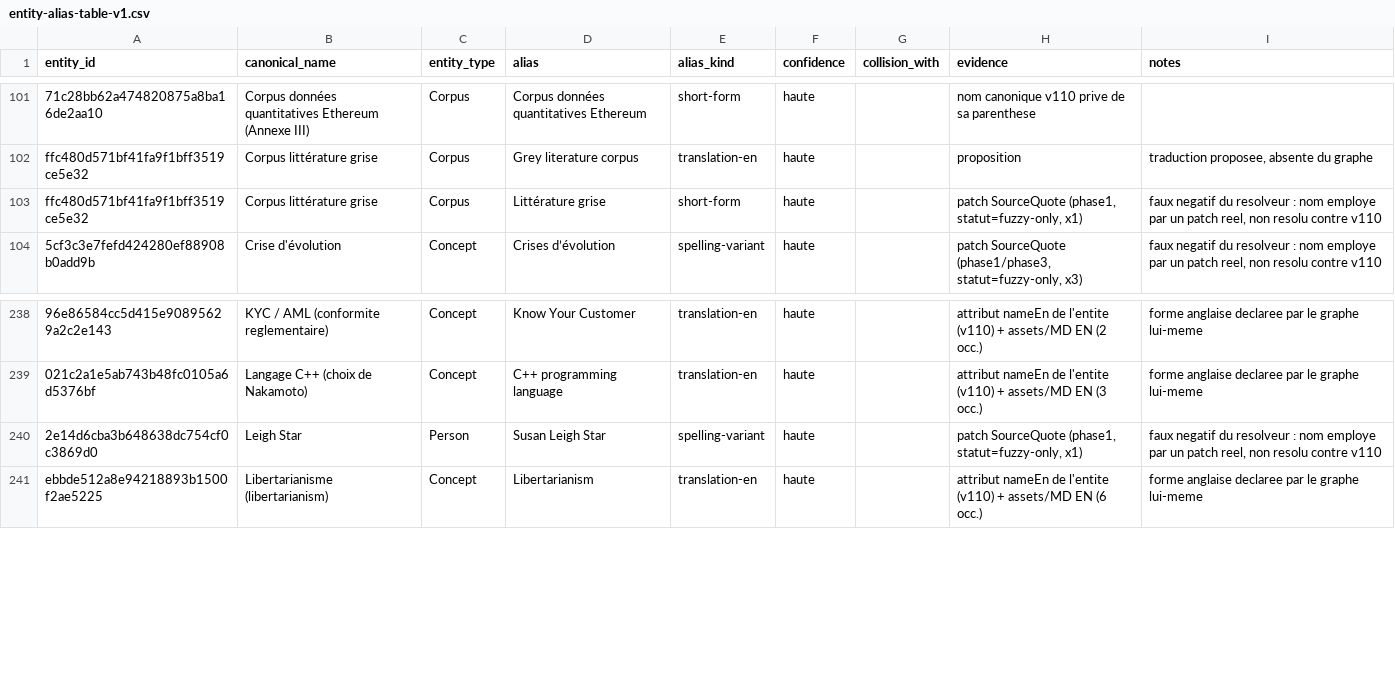
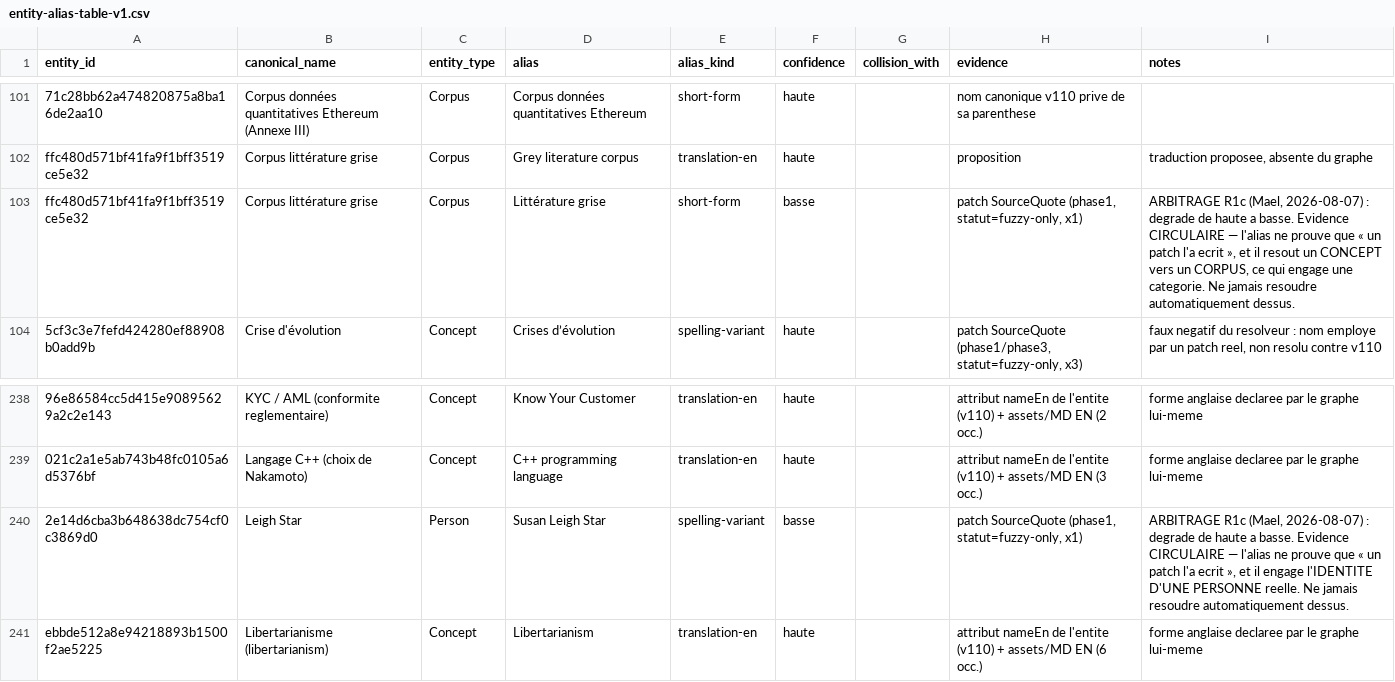
Before and after one commit to Elma-Landro/Website-Mael-Rolland.eth_V.1, a CSV file: docs/audits/data/entity-alias-table-v1.csv, drawn as a sheet; only a part is shown, gaps mark what is left out; the diff names each change by its address in the sheet, - before the commit and + after, or states it on an @@ line.

```diff
--- a/docs/audits/data/entity-alias-table-v1.csv
+++ b/docs/audits/data/entity-alias-table-v1.csv
-F103 (confidence): haute
+F103 (confidence): basse
-I103 (notes): faux negatif du resolveur : nom employe par un patch reel, non resolu contre v110
+I103 (notes): ARBITRAGE R1c (Mael, 2026-08-07) : degrade de haute a basse. Evidence CIRCULAIRE — l'alias ne prouve que « un patch l'a ecrit », et il resout un CONCEPT vers un CORPUS, ce qui engage une categorie. Ne jamais resoudre automatiquement dessus.
-F240 (confidence): haute
+F240 (confidence): basse
-I240 (notes): faux negatif du resolveur : nom employe par un patch reel, non resolu contre v110
+I240 (notes): ARBITRAGE R1c (Mael, 2026-08-07) : degrade de haute a basse. Evidence CIRCULAIRE — l'alias ne prouve que « un patch l'a ecrit », et il engage l'IDENTITE D'UNE PERSONNE reelle. Ne jamais resoudre automatiquement dessus.
```
